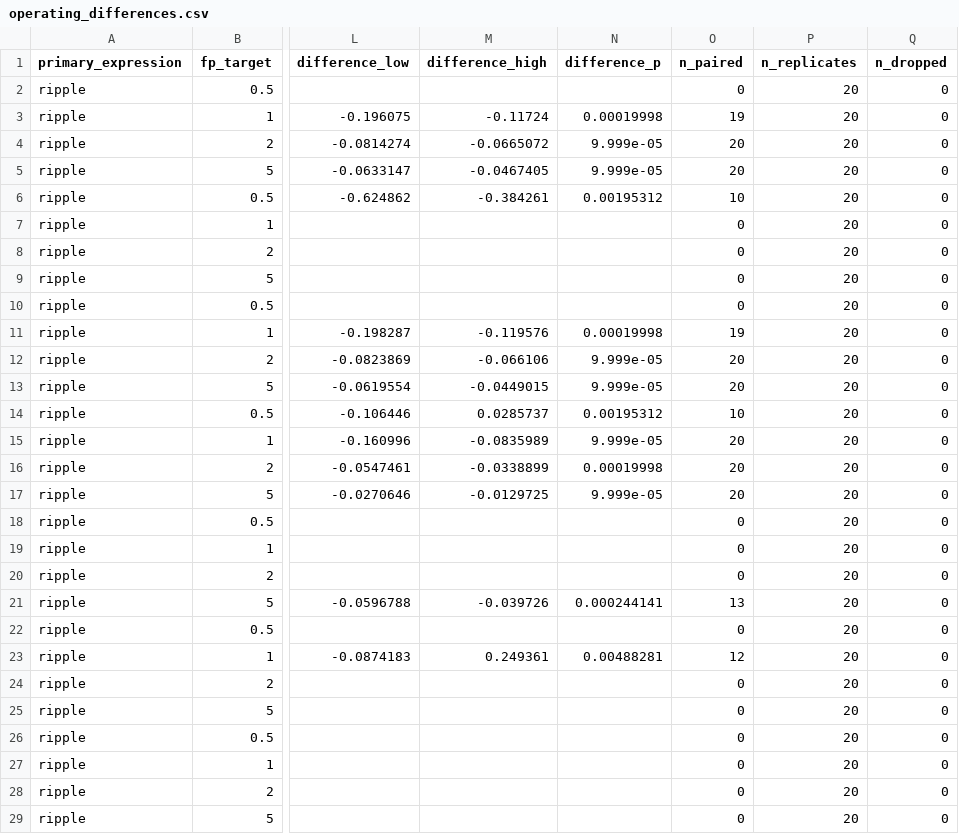
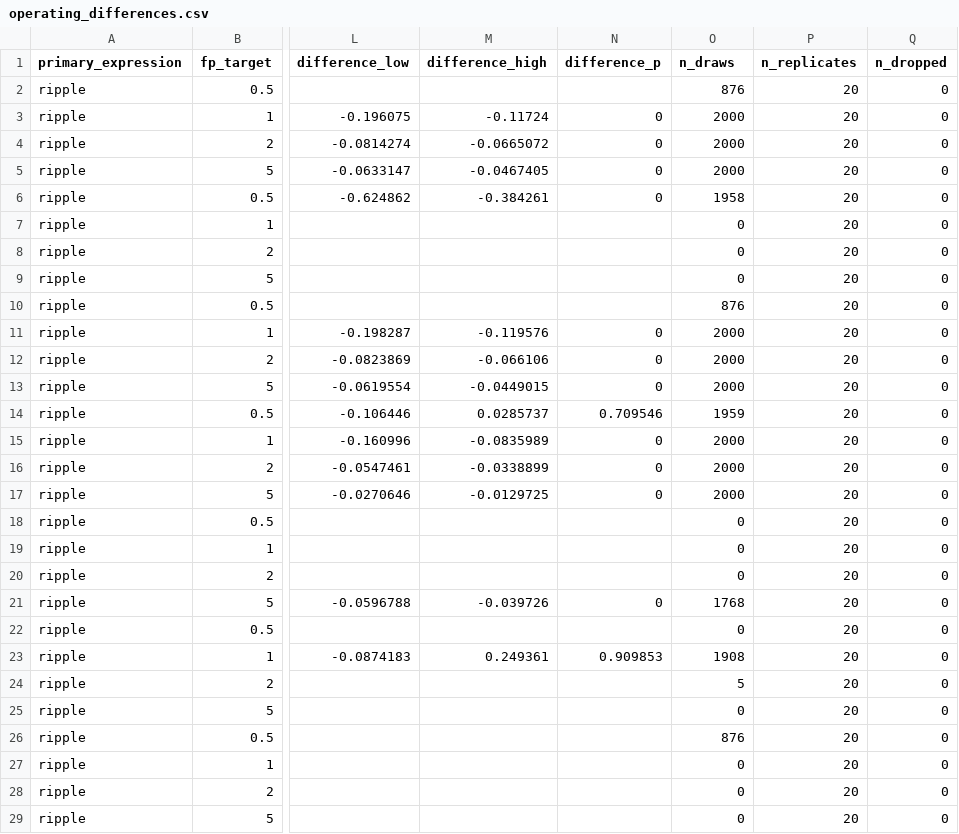
Before and after one commit to Eden-Kramer-Lab/ripple_detection, a CSV file: examples/benchmark/results/v1/operating_differences.csv, drawn as a sheet; only a part is shown, gaps mark what is left out; the diff covers the shown part only; the diff names each change by its address in the sheet, - before the commit and + after, or states it on an @@ line.

```diff
--- a/examples/benchmark/results/v1/operating_differences.csv
+++ b/examples/benchmark/results/v1/operating_differences.csv
-O1: n_paired
+O1: n_draws
-O2 (n_draws): 0
+O2 (n_draws): 876
-N3 (difference_p): 0.00019998
+N3 (difference_p): 0
-O3 (n_draws): 19
+O3 (n_draws): 2000
-N4:N5 (difference_p): 9.999e-05
+N4:N5 (difference_p): 0
-O4:O5 (n_draws): 20
+O4:O5 (n_draws): 2000
-N6 (difference_p): 0.00195312
+N6 (difference_p): 0
-O6 (n_draws): 10
+O6 (n_draws): 1958
-O10 (n_draws): 0
+O10 (n_draws): 876
-N11 (difference_p): 0.00019998
+N11 (difference_p): 0
-O11 (n_draws): 19
+O11 (n_draws): 2000
-N12:N13 (difference_p): 9.999e-05
+N12:N13 (difference_p): 0
-O12:O13 (n_draws): 20
+O12:O13 (n_draws): 2000
-N14 (difference_p): 0.00195312
+N14 (difference_p): 0.709546
-O14 (n_draws): 10
+O14 (n_draws): 1959
-N15 (difference_p): 9.999e-05
+N15 (difference_p): 0
-O15:O17 (n_draws): 20
+O15:O17 (n_draws): 2000
-N16 (difference_p): 0.00019998
+N16 (difference_p): 0
-N17 (difference_p): 9.999e-05
+N17 (difference_p): 0
-N21 (difference_p): 0.000244141
+N21 (difference_p): 0
-O21 (n_draws): 13
+O21 (n_draws): 1768
-N23 (difference_p): 0.00488281
+N23 (difference_p): 0.909853
-O23 (n_draws): 12
+O23 (n_draws): 1908
-O24 (n_draws): 0
+O24 (n_draws): 5
-O26 (n_draws): 0
+O26 (n_draws): 876
```
Also changed, not shown: 39 edited cells elsewhere in this file, examples/benchmark/results/v1/candidate_trends.csv, 2 other files.
